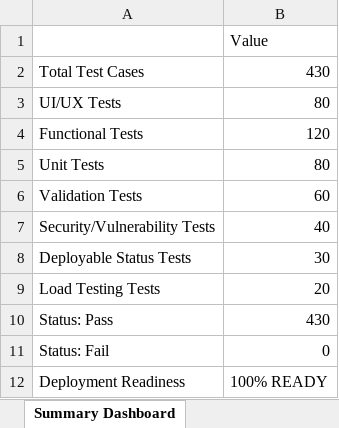
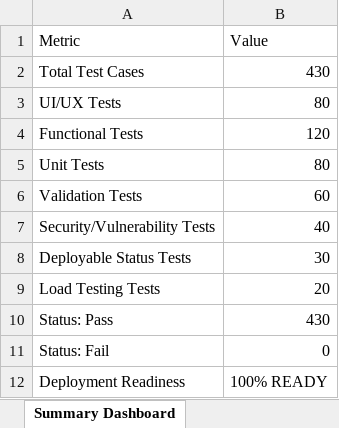
Before and after one commit to Donthireddysivakumari/aivyyra, an Excel workbook: E2E_Test_Report_Aivyra.xlsx, sheet Summary Dashboard, drawn as a sheet; values as stored, in another font and other column widths than the file's, no borders; the diff names each change by its address in the sheet, - before the commit and + after, or states it on an @@ line.

```diff
--- a/E2E_Test_Report_Aivyra.xlsx (sheet Summary Dashboard)
+++ b/E2E_Test_Report_Aivyra.xlsx (sheet Summary Dashboard)
-A1: (empty)
+A1: Metric
```
